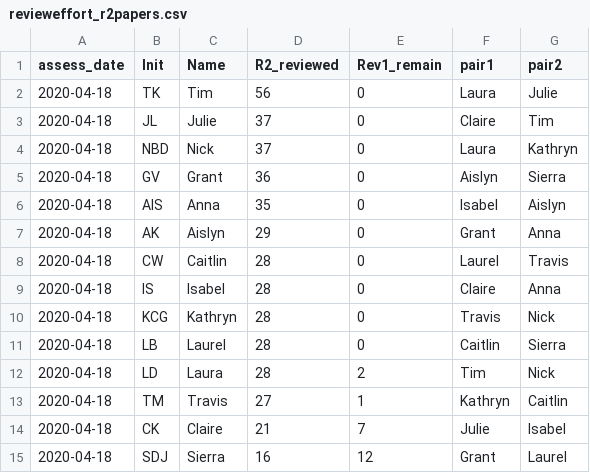
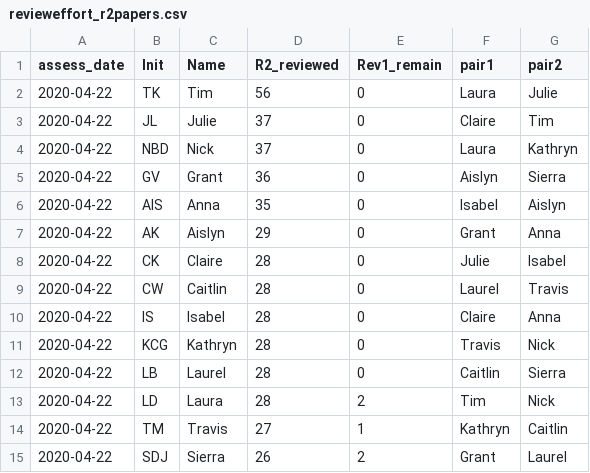
Before and after one commit to caitlintwhite/kremeny_analyses, a CSV file: round2_metareview/clean_qa_data/review_status/revieweffort_r2papers.csv, drawn as a sheet.

```diff
--- a/round2_metareview/clean_qa_data/review_status/revieweffort_r2papers.csv
+++ b/round2_metareview/clean_qa_data/review_status/revieweffort_r2papers.csv
@@ -1,15 +1,15 @@
 assess_date,Init,Name,R2_reviewed,Rev1_remain,pair1,pair2
-2020-04-18,TK,Tim,56,0,Laura,Julie
-2020-04-18,JL,Julie,37,0,Claire,Tim
-2020-04-18,NBD,Nick,37,0,Laura,Kathryn
-2020-04-18,GV,Grant,36,0,Aislyn,Sierra
-2020-04-18,AIS,Anna,35,0,Isabel,Aislyn
-2020-04-18,AK,Aislyn,29,0,Grant,Anna
-2020-04-18,CW,Caitlin,28,0,Laurel,Travis
-2020-04-18,IS,Isabel,28,0,Claire,Anna
-2020-04-18,KCG,Kathryn,28,0,Travis,Nick
-2020-04-18,LB,Laurel,28,0,Caitlin,Sierra
-2020-04-18,LD,Laura,28,2,Tim,Nick
-2020-04-18,TM,Travis,27,1,Kathryn,Caitlin
-2020-04-18,CK,Claire,21,7,Julie,Isabel
-2020-04-18,SDJ,Sierra,16,12,Grant,Laurel
+2020-04-22,TK,Tim,56,0,Laura,Julie
+2020-04-22,JL,Julie,37,0,Claire,Tim
+2020-04-22,NBD,Nick,37,0,Laura,Kathryn
+2020-04-22,GV,Grant,36,0,Aislyn,Sierra
+2020-04-22,AIS,Anna,35,0,Isabel,Aislyn
+2020-04-22,AK,Aislyn,29,0,Grant,Anna
+2020-04-22,CK,Claire,28,0,Julie,Isabel
+2020-04-22,CW,Caitlin,28,0,Laurel,Travis
+2020-04-22,IS,Isabel,28,0,Claire,Anna
+2020-04-22,KCG,Kathryn,28,0,Travis,Nick
+2020-04-22,LB,Laurel,28,0,Caitlin,Sierra
+2020-04-22,LD,Laura,28,2,Tim,Nick
+2020-04-22,TM,Travis,27,1,Kathryn,Caitlin
+2020-04-22,SDJ,Sierra,26,2,Grant,Laurel
```
Also changed, not shown: round2_metareview/clean_qa_data/review_status/outstanding_r2papers.csv, 2 other files.
